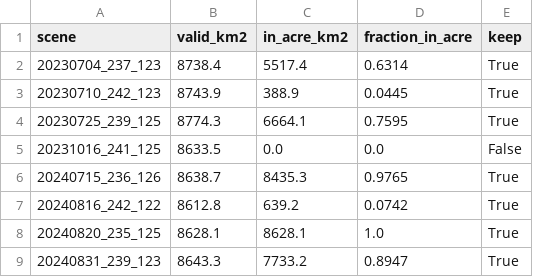
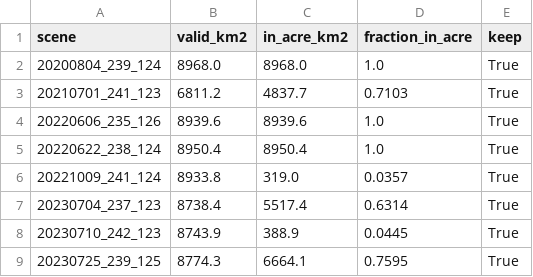
Before and after one commit to igorrflorentino/brazilian-remote-STAC-COG, a CSV file: titiler-acre/pipeline/acre_scenes.csv, drawn as a sheet; only a part is shown; the shorter side is filled out with more unchanged rows; the diff names each change by its address in the sheet, - before the commit and + after, or states it on an @@ line.

```diff
--- a/titiler-acre/pipeline/acre_scenes.csv
+++ b/titiler-acre/pipeline/acre_scenes.csv
+row 2: 20200804_239_124 | 8968.0 | 8968.0 | 1.0 | True
+row 3: 20210701_241_123 | 6811.2 | 4837.7 | 0.7103 | True
+row 4: 20220606_235_126 | 8939.6 | 8939.6 | 1.0 | True
+row 5: 20220622_238_124 | 8950.4 | 8950.4 | 1.0 | True
+row 6: 20221009_241_124 | 8933.8 | 319.0 | 0.0357 | True
```
Also changed, not shown: 15 other files.
